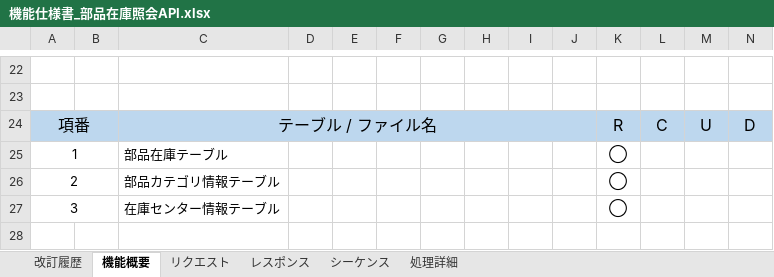
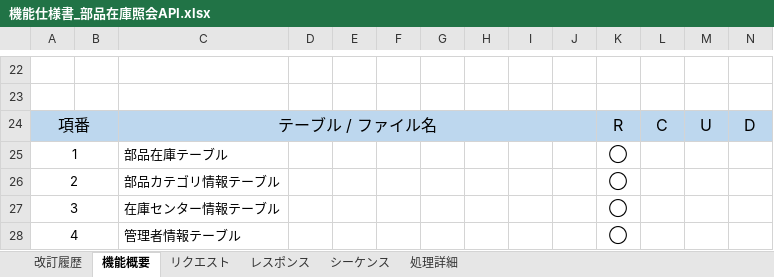
Before and after one commit to taiseiusami/portfolio, an Excel workbook: docs/設計/部品在庫管理/機能仕様書_部品在庫照会API.xlsx, sheet 機能概要, drawn as a sheet; only a part is shown, gaps mark what is left out; values as stored, in another font and other column widths than the file's, no borders; charts and pictures not drawn; rows hold the shown columns only; the diff names each change by its address in the sheet, - before the commit and + after, or states it on an @@ line.

```diff
--- a/docs/設計/部品在庫管理/機能仕様書_部品在庫照会API.xlsx (sheet 機能概要)
+++ b/docs/設計/部品在庫管理/機能仕様書_部品在庫照会API.xlsx (sheet 機能概要)
+row 28: 4 |  | 管理者情報テーブル |  |  |  |  |  |  |  | ◯
```
Also changed, not shown: sheet 改訂履歴, sheet 処理詳細, sheet リクエスト, sheet レスポンス, charts or pictures.
